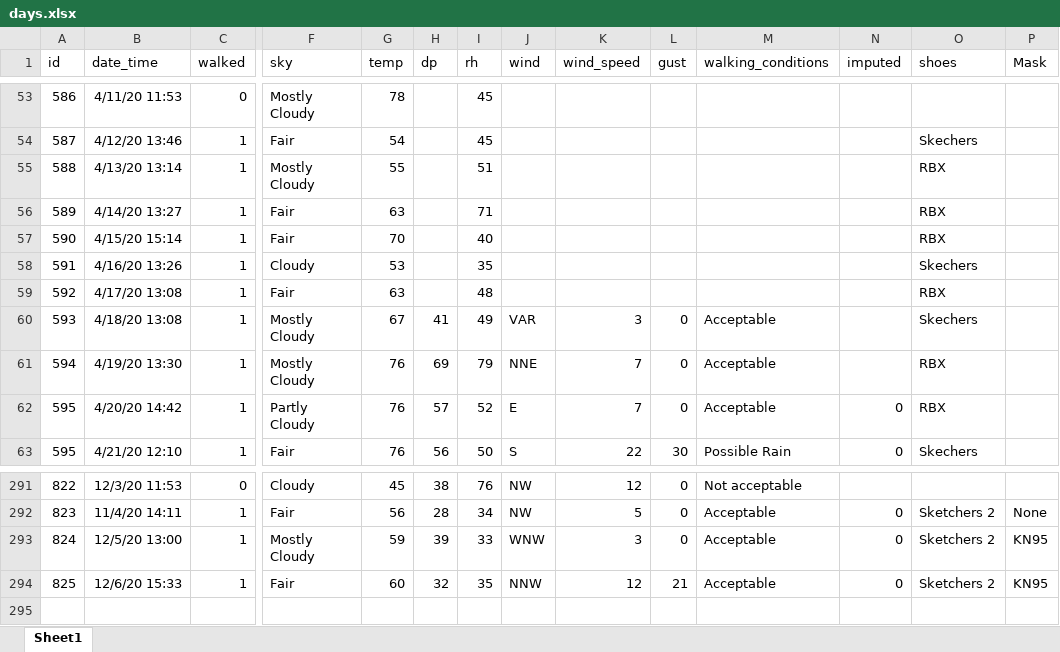
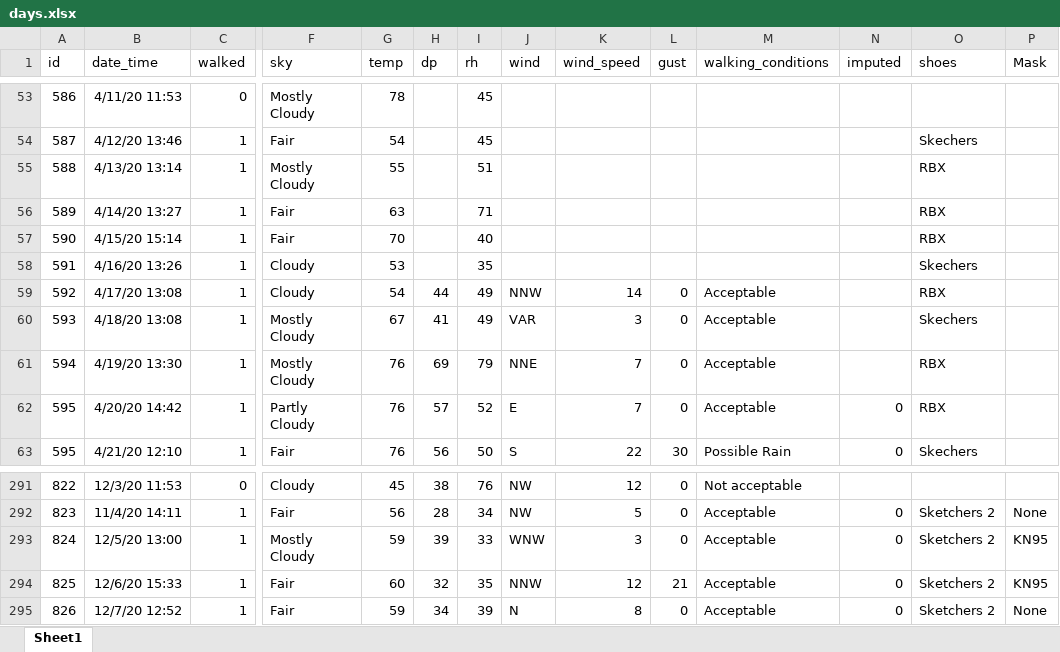
Before and after one commit to gitHubSlinkman/MyWalks, an Excel workbook: data/days.xlsx, sheet Sheet1, drawn as a sheet; only a part is shown, gaps mark what is left out; values as stored, in another font and other column widths than the file's, no borders; rows hold the shown columns only; the diff names each change by its address in the sheet, - before the commit and + after, or states it on an @@ line.

Commit message:
2020-12-07 21:22
1. Added walk to data/days.xlsx
2. Debihhed tests/test__filter_by_days.Rmd

```diff
--- a/data/days.xlsx (sheet Sheet1)
+++ b/data/days.xlsx (sheet Sheet1)
-F59 (sky): Fair
+F59 (sky): Cloudy
-G59 (temp): 63
+G59 (temp): 54
-H59 (dp): (empty)
+H59 (dp): 44
-I59 (rh): 48
+I59 (rh): 49
-J59 (wind): (empty)
+J59 (wind): NNW
-K59 (wind_speed): (empty)
+K59 (wind_speed): 14
-L59 (gust): (empty)
+L59 (gust): 0
-M59 (walking_conditions): (empty)
+M59 (walking_conditions): Acceptable
+row 295: 826 | 12/7/20 12:52 | 1 | Fair | 59 | 34 | 39 | N | 8 | 0 | Acceptable | 0 | Sketchers 2 | None
```
Also changed, not shown: 1 other file.
